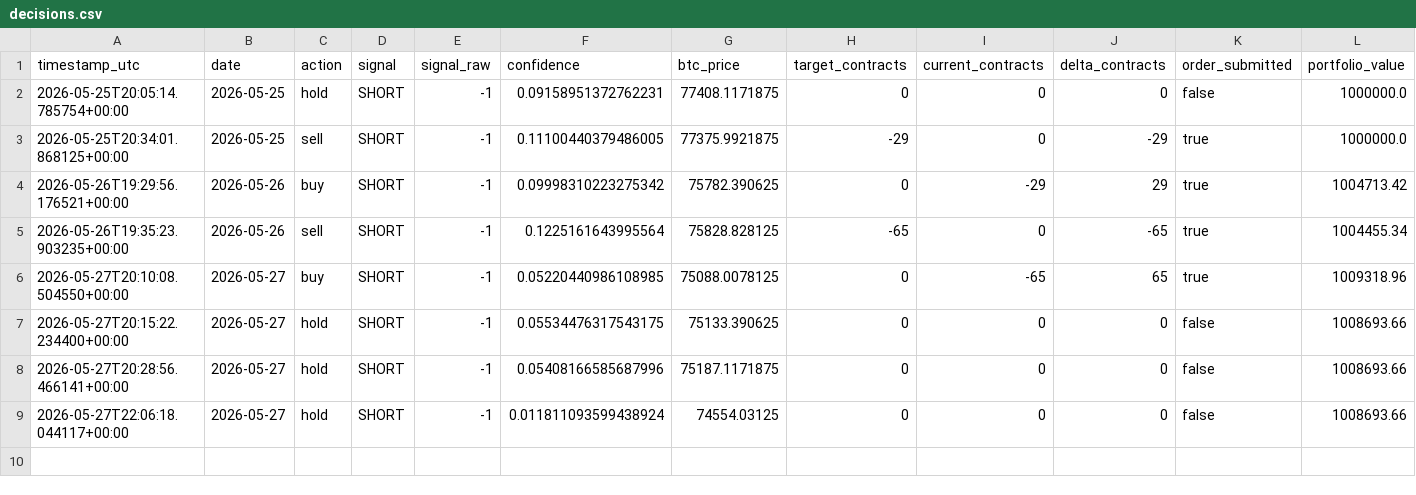
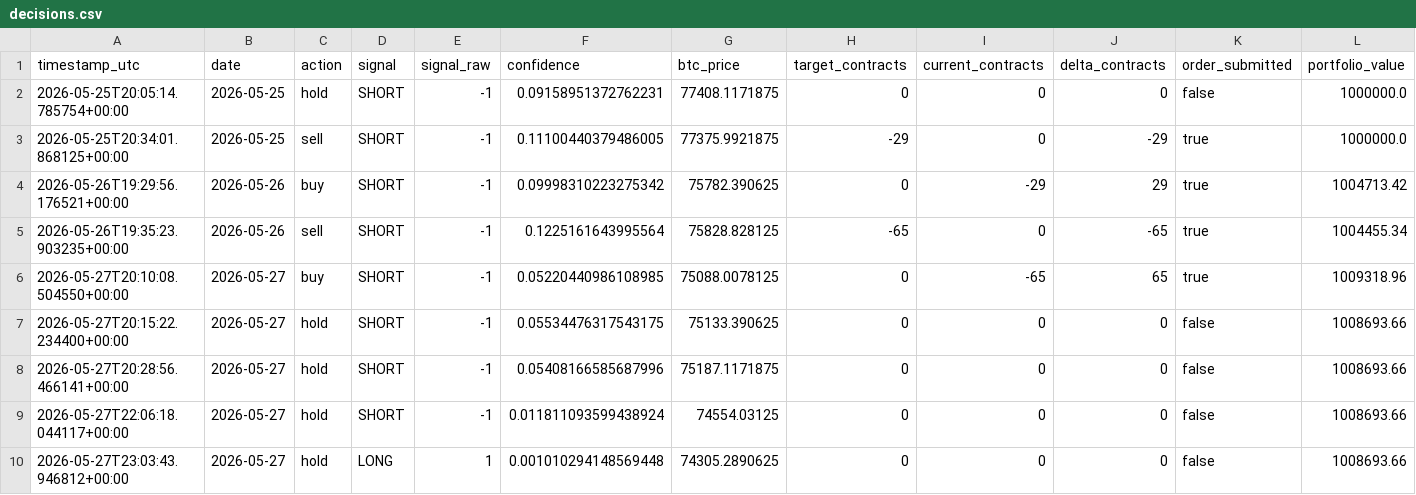
Before and after one commit to FinTechEntrepreneurldz/crypto_sentiment_MLP, a CSV file: logs/decisions/decisions.csv, drawn as a sheet; only a part is shown; rows hold the shown columns only; the diff names each change by its address in the sheet, - before the commit and + after, or states it on an @@ line.

```diff
--- a/logs/decisions/decisions.csv
+++ b/logs/decisions/decisions.csv
+row 10: 2026-05-27T23:03:43.946812+00:00 | 2026-05-27 | hold | LONG | 1 | 0.001010294148569448 | 74305.2890625 | 0 | 0 | 0 | false | 1008693.66
```
Also changed, not shown: logs/decisions/latest_decision.csv, logs/health/signal_history.csv, 6 other files.
